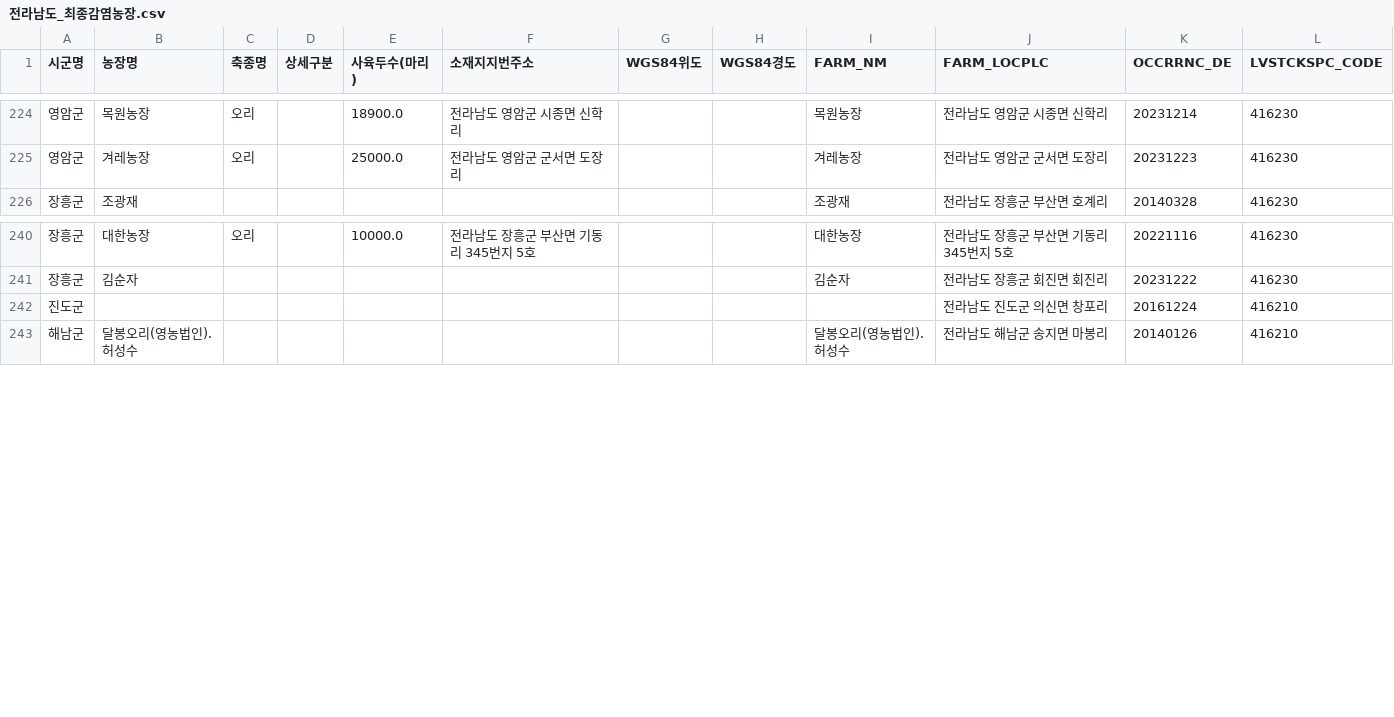
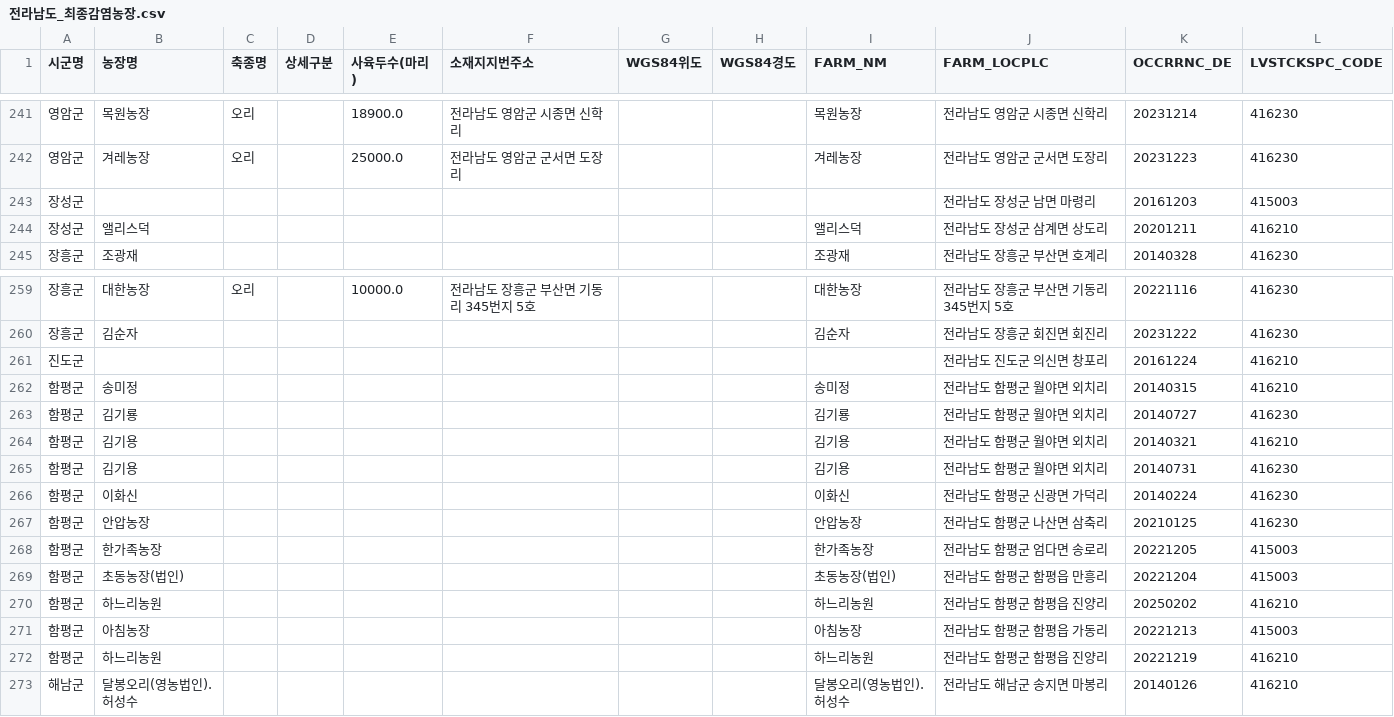
Before and after one commit to Risk-based-Routing-for-Disease-Control/Risk-based-Routing-for-Disease-Control, a CSV file: 최종감염농장/전라남도_최종감염농장.csv, drawn as a sheet; only a part is shown, gaps mark what is left out; the diff covers the shown part only; the diff names each change by its address in the sheet, - before the commit and + after, or states it on an @@ line.

```diff
--- a/최종감염농장/전라남도_최종감염농장.csv
+++ b/최종감염농장/전라남도_최종감염농장.csv
+row 243: 장성군 |  |  |  |  |  |  |  |  | 전라남도 장성군 남면 마령리 | 20161203 | 415003
+row 244: 장성군 | 앨리스덕 |  |  |  |  |  |  | 앨리스덕 | 전라남도 장성군 삼계면 상도리 | 20201211 | 416210
+row 262: 함평군 | 송미정 |  |  |  |  |  |  | 송미정 | 전라남도 함평군 월야면 외치리 | 20140315 | 416210
+row 263: 함평군 | 김기룡 |  |  |  |  |  |  | 김기룡 | 전라남도 함평군 월야면 외치리 | 20140727 | 416230
+row 264: 함평군 | 김기용 |  |  |  |  |  |  | 김기용 | 전라남도 함평군 월야면 외치리 | 20140321 | 416210
+row 265: 함평군 | 김기용 |  |  |  |  |  |  | 김기용 | 전라남도 함평군 월야면 외치리 | 20140731 | 416230
+row 266: 함평군 | 이화신 |  |  |  |  |  |  | 이화신 | 전라남도 함평군 신광면 가덕리 | 20140224 | 416230
+row 267: 함평군 | 안압농장 |  |  |  |  |  |  | 안압농장 | 전라남도 함평군 나산면 삼축리 | 20210125 | 416230
+row 268: 함평군 | 한가족농장 |  |  |  |  |  |  | 한가족농장 | 전라남도 함평군 엄다면 송로리 | 20221205 | 415003
+row 269: 함평군 | 초동농장(법인) |  |  |  |  |  |  | 초동농장(법인) | 전라남도 함평군 함평읍 만흥리 | 20221204 | 415003
+row 270: 함평군 | 하느리농원 |  |  |  |  |  |  | 하느리농원 | 전라남도 함평군 함평읍 진양리 | 20250202 | 416210
+row 271: 함평군 | 아침농장 |  |  |  |  |  |  | 아침농장 | 전라남도 함평군 함평읍 가동리 | 20221213 | 415003
+row 272: 함평군 | 하느리농원 |  |  |  |  |  |  | 하느리농원 | 전라남도 함평군 함평읍 진양리 | 20221219 | 416210
```
Also changed, not shown: 19 added rows elsewhere in this file, 최종감염농장/전라북도_최종감염농장.csv, 최종감염농장/충청남도_최종감염농장.csv, 3 other files.
